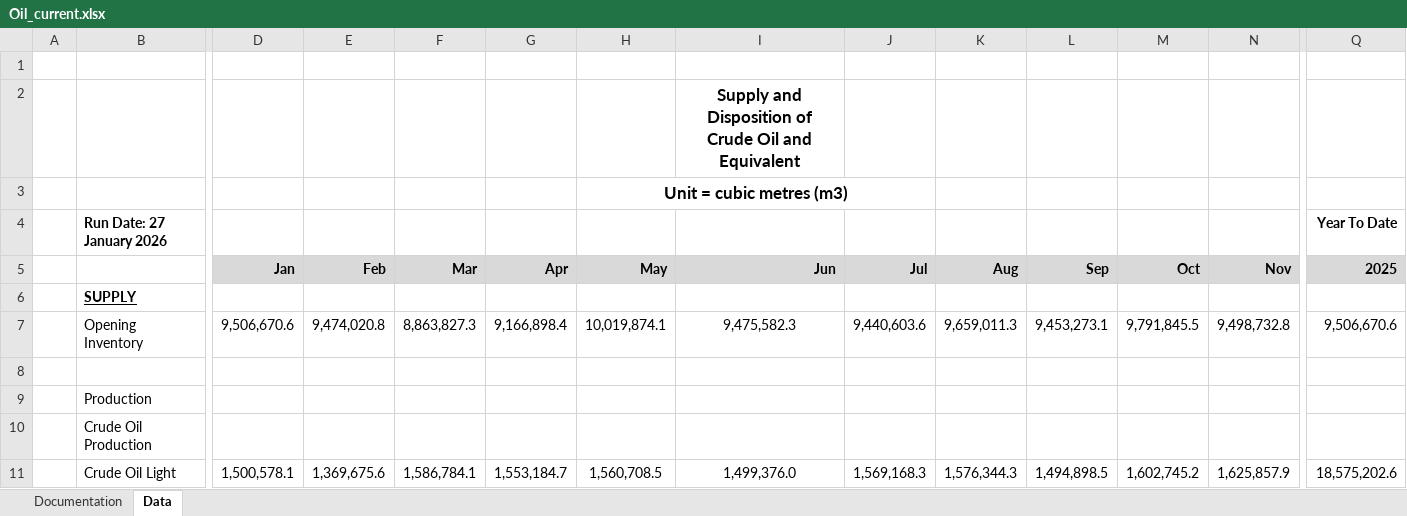
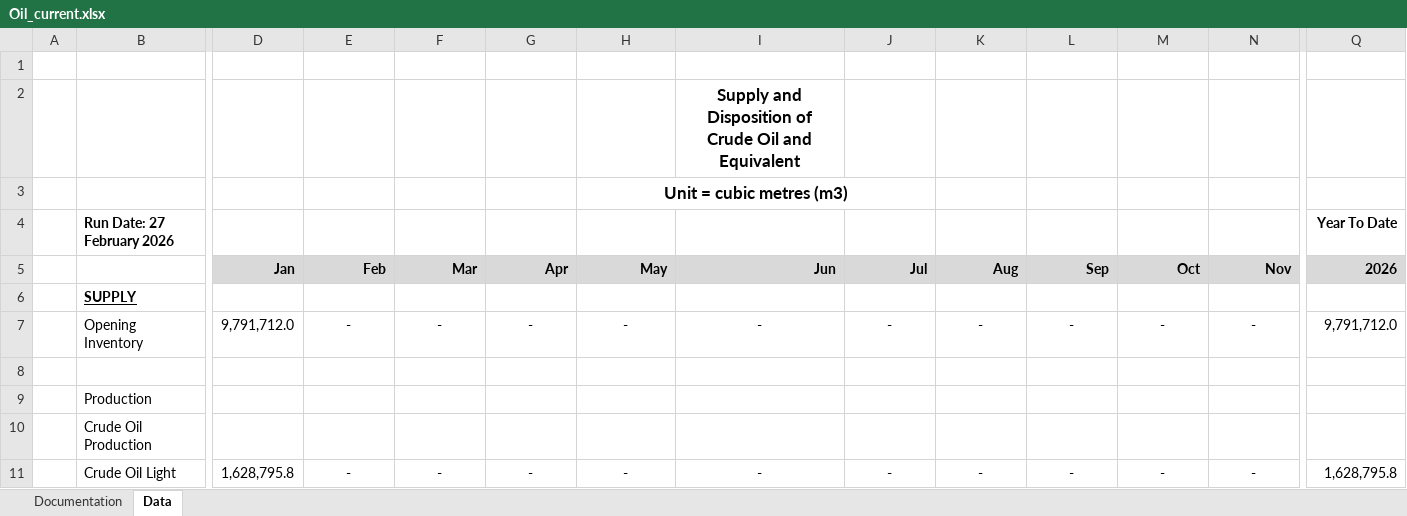
Before and after one commit to leachandrew/st3, an Excel workbook: Oil_current.xlsx, sheet Data, drawn as a sheet; only a part is shown, gaps mark what is left out; values as stored, in another font and other column widths than the file's, no borders; charts and pictures not drawn; the diff covers the shown part only; the diff names each change by its address in the sheet, - before the commit and + after, or states it on an @@ line.

```diff
--- a/Oil_current.xlsx (sheet Data)
+++ b/Oil_current.xlsx (sheet Data)
-B4: Run Date: 27 January 2026
+B4: Run Date: 27 February 2026
-Q5: 2025
+Q5: 2026
-D7: 9,506,670.6
+D7: 9,791,712.0
-E7: 9,474,020.8
+E7: -
-F7: 8,863,827.3
+F7: -
-G7: 9,166,898.4
+G7: -
-H7: 10,019,874.1
+H7: -
-I7: 9,475,582.3
+I7: -
-J7: 9,440,603.6
+J7: -
-K7: 9,659,011.3
+K7: -
-L7: 9,453,273.1
+L7: -
-M7: 9,791,845.5
+M7: -
-N7: 9,498,732.8
+N7: -
-Q7: 9,506,670.6
+Q7: 9,791,712.0
-D11: 1,500,578.1
+D11: 1,628,795.8
-E11: 1,369,675.6
+E11: -
-F11: 1,586,784.1
+F11: -
-G11: 1,553,184.7
+G11: -
-H11: 1,560,708.5
+H11: -
-I11: 1,499,376.0
+I11: -
-J11: 1,569,168.3
+J11: -
-K11: 1,576,344.3
+K11: -
-L11: 1,494,898.5
+L11: -
-M11: 1,602,745.2
+M11: -
-N11: 1,625,857.9
+N11: -
-Q11: 18,575,202.6
+Q11: 1,628,795.8
```
Also changed, not shown: 569 edited cells elsewhere in this sheet, formulas that keep their value, 7 other files.
